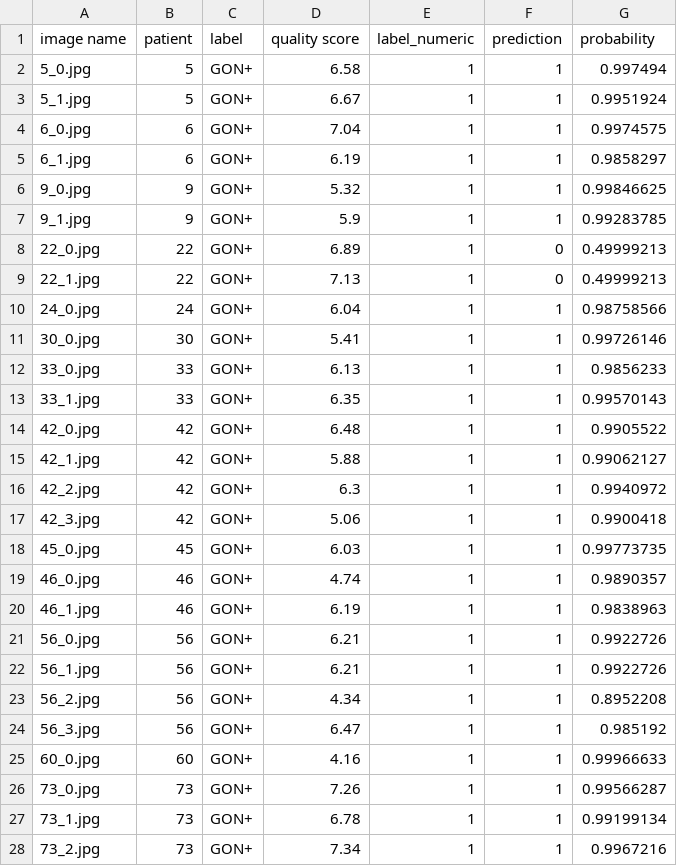
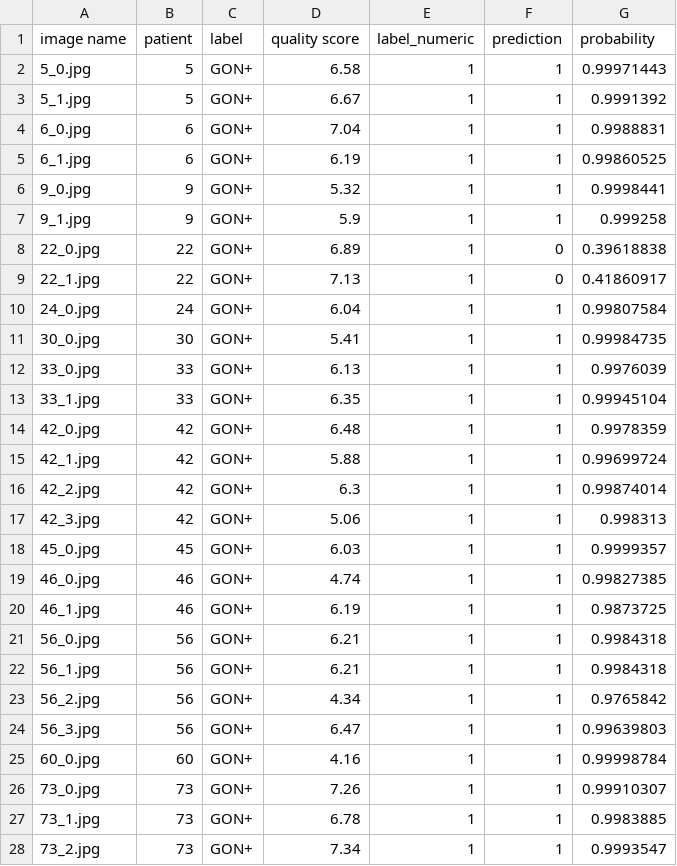
Before and after one commit to Muhammad95322/glaucoma-detection, a CSV file: test_predictions.csv, drawn as a sheet; only a part is shown; the diff covers the shown part only.

```diff
--- a/test_predictions.csv
+++ b/test_predictions.csv
@@ -1,28 +1,28 @@
 image name,patient,label,quality score,label_numeric,prediction,probability
-5_0.jpg,5,GON+,6.58,1,1,0.997494
-5_1.jpg,5,GON+,6.67,1,1,0.9951924
-6_0.jpg,6,GON+,7.04,1,1,0.9974575
-6_1.jpg,6,GON+,6.19,1,1,0.9858297
-9_0.jpg,9,GON+,5.32,1,1,0.99846625
-9_1.jpg,9,GON+,5.9,1,1,0.99283785
-22_0.jpg,22,GON+,6.89,1,0,0.49999213
-22_1.jpg,22,GON+,7.13,1,0,0.49999213
-24_0.jpg,24,GON+,6.04,1,1,0.98758566
-30_0.jpg,30,GON+,5.41,1,1,0.99726146
-33_0.jpg,33,GON+,6.13,1,1,0.9856233
-33_1.jpg,33,GON+,6.35,1,1,0.99570143
-42_0.jpg,42,GON+,6.48,1,1,0.9905522
-42_1.jpg,42,GON+,5.88,1,1,0.99062127
-42_2.jpg,42,GON+,6.3,1,1,0.9940972
-42_3.jpg,42,GON+,5.06,1,1,0.9900418
-45_0.jpg,45,GON+,6.03,1,1,0.99773735
-46_0.jpg,46,GON+,4.74,1,1,0.9890357
-46_1.jpg,46,GON+,6.19,1,1,0.9838963
-56_0.jpg,56,GON+,6.21,1,1,0.9922726
-56_1.jpg,56,GON+,6.21,1,1,0.9922726
-56_2.jpg,56,GON+,4.34,1,1,0.8952208
-56_3.jpg,56,GON+,6.47,1,1,0.985192
-60_0.jpg,60,GON+,4.16,1,1,0.99966633
-73_0.jpg,73,GON+,7.26,1,1,0.99566287
-73_1.jpg,73,GON+,6.78,1,1,0.99199134
-73_2.jpg,73,GON+,7.34,1,1,0.9967216
+5_0.jpg,5,GON+,6.58,1,1,0.99971443
+5_1.jpg,5,GON+,6.67,1,1,0.9991392
+6_0.jpg,6,GON+,7.04,1,1,0.9988831
+6_1.jpg,6,GON+,6.19,1,1,0.99860525
+9_0.jpg,9,GON+,5.32,1,1,0.9998441
+9_1.jpg,9,GON+,5.9,1,1,0.999258
+22_0.jpg,22,GON+,6.89,1,0,0.39618838
+22_1.jpg,22,GON+,7.13,1,0,0.41860917
+24_0.jpg,24,GON+,6.04,1,1,0.99807584
+30_0.jpg,30,GON+,5.41,1,1,0.99984735
+33_0.jpg,33,GON+,6.13,1,1,0.9976039
+33_1.jpg,33,GON+,6.35,1,1,0.99945104
+42_0.jpg,42,GON+,6.48,1,1,0.9978359
+42_1.jpg,42,GON+,5.88,1,1,0.99699724
+42_2.jpg,42,GON+,6.3,1,1,0.99874014
+42_3.jpg,42,GON+,5.06,1,1,0.998313
+45_0.jpg,45,GON+,6.03,1,1,0.9999357
+46_0.jpg,46,GON+,4.74,1,1,0.99827385
+46_1.jpg,46,GON+,6.19,1,1,0.9873725
+56_0.jpg,56,GON+,6.21,1,1,0.9984318
+56_1.jpg,56,GON+,6.21,1,1,0.9984318
+56_2.jpg,56,GON+,4.34,1,1,0.9765842
+56_3.jpg,56,GON+,6.47,1,1,0.99639803
+60_0.jpg,60,GON+,4.16,1,1,0.99998784
+73_0.jpg,73,GON+,7.26,1,1,0.99910307
+73_1.jpg,73,GON+,6.78,1,1,0.9983885
+73_2.jpg,73,GON+,7.34,1,1,0.9993547
```
Also changed, not shown: 106 edited cells elsewhere in this file, 2 other files.
